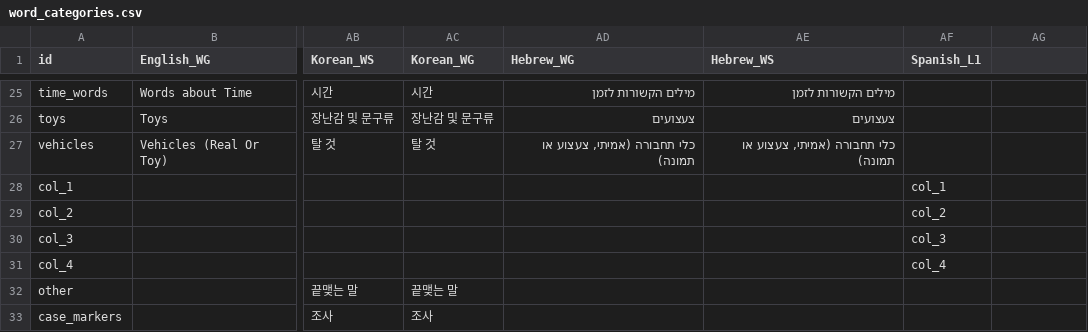
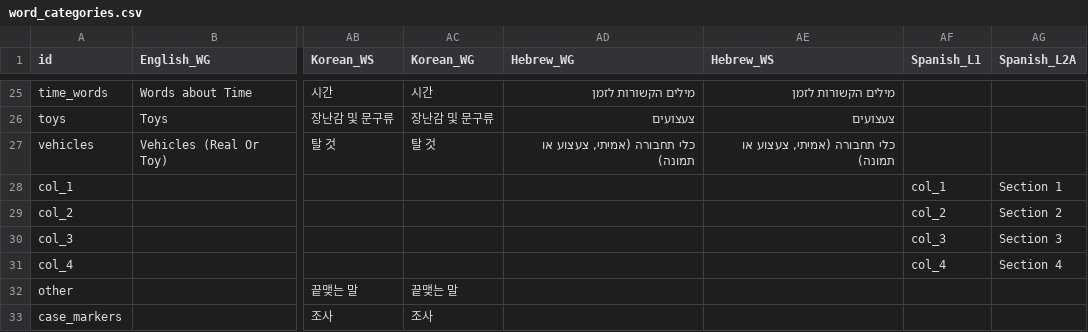
Before and after one commit to langcog/web-cdi, a CSV file: webcdi/static/data_csv/word_categories.csv, drawn as a sheet; only a part is shown, gaps mark what is left out; the diff names each change by its address in the sheet, - before the commit and + after, or states it on an @@ line.

Commit message:
Spanish L2A

```diff
--- a/webcdi/static/data_csv/word_categories.csv
+++ b/webcdi/static/data_csv/word_categories.csv
-AG1: (empty)
+AG1: Spanish_L2A
-AG28 (Spanish_L2A): (empty)
+AG28 (Spanish_L2A): Section 1
-AG29 (Spanish_L2A): (empty)
+AG29 (Spanish_L2A): Section 2
-AG30 (Spanish_L2A): (empty)
+AG30 (Spanish_L2A): Section 3
-AG31 (Spanish_L2A): (empty)
+AG31 (Spanish_L2A): Section 4
```
Also changed, not shown: 6 other files.
